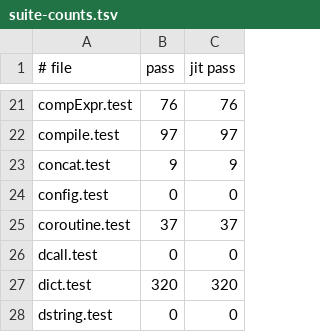
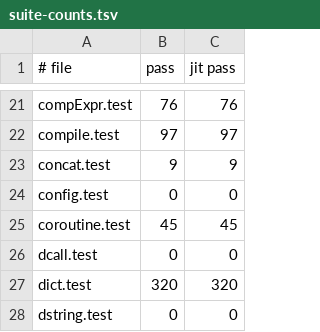
Before and after one commit to beetlebugorg/ztcl, a TSV file: docs/dev/suite-counts.tsv, drawn as a sheet; only a part is shown, gaps mark what is left out.

```diff
--- a/docs/dev/suite-counts.tsv
+++ b/docs/dev/suite-counts.tsv
@@ -24,3 +24,3 @@ concat.test	9	9
 config.test	0	0
-coroutine.test	37	37
+coroutine.test	45	45
 dcall.test	0	0
```
Also changed, not shown: 6 other files.
